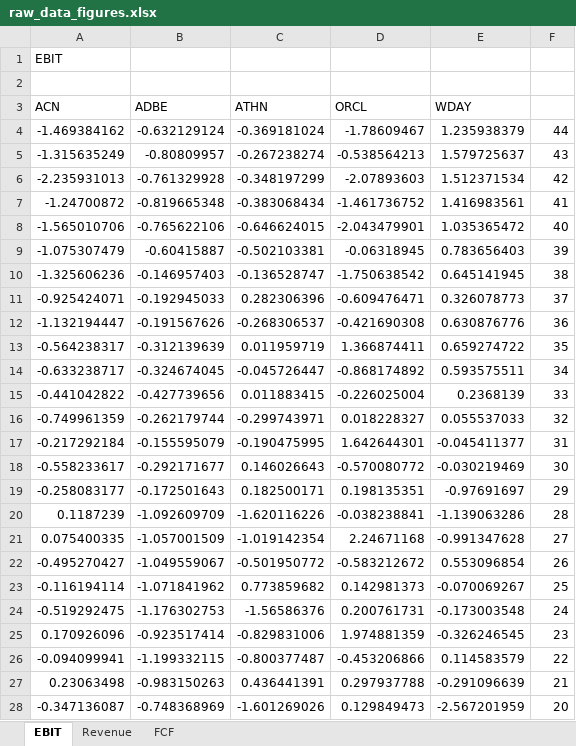
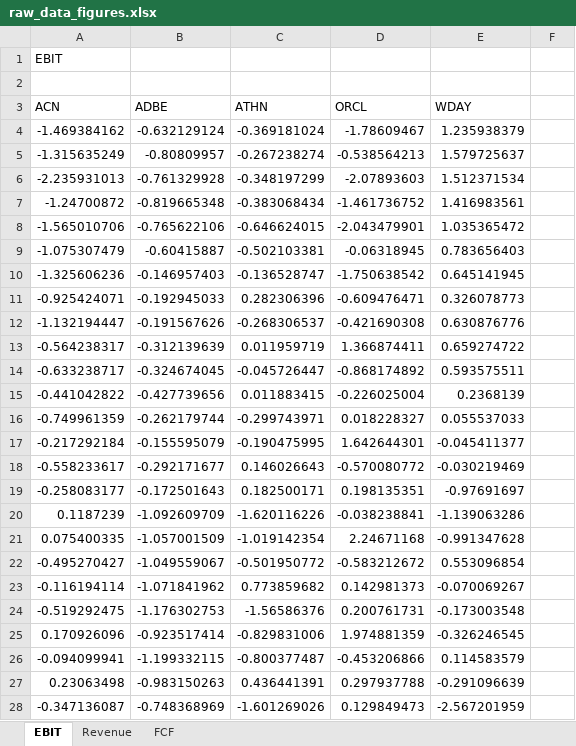
Before and after one commit to Connor-Frazier/Neural-Network-Predictions, an Excel workbook: raw_data_figures.xlsx, sheet EBIT, drawn as a sheet; only a part is shown; values as stored, in another font and other column widths than the file's, no borders; charts and pictures not drawn; the diff covers the shown part only; the diff names each change by its address in the sheet, - before the commit and + after, or states it on an @@ line.

```diff
--- a/raw_data_figures.xlsx (sheet EBIT)
+++ b/raw_data_figures.xlsx (sheet EBIT)
-F4: 44
+F4: (empty)
-F5: 43
+F5: (empty)
-F6: 42
+F6: (empty)
-F7: 41
+F7: (empty)
-F8: 40
+F8: (empty)
-F9: 39
+F9: (empty)
-F10: 38
+F10: (empty)
-F11: 37
+F11: (empty)
-F12: 36
+F12: (empty)
-F13: 35
+F13: (empty)
-F14: 34
+F14: (empty)
-F15: 33
+F15: (empty)
-F16: 32
+F16: (empty)
-F17: 31
+F17: (empty)
-F18: 30
+F18: (empty)
-F19: 29
+F19: (empty)
-F20: 28
+F20: (empty)
-F21: 27
+F21: (empty)
-F22: 26
+F22: (empty)
-F23: 25
+F23: (empty)
-F24: 24
+F24: (empty)
-F25: 23
+F25: (empty)
-F26: 22
+F26: (empty)
-F27: 21
+F27: (empty)
-F28: 20
+F28: (empty)
```
Also changed, not shown: 18 edited cells elsewhere in this sheet, sheet FCF, sheet Revenue, charts or pictures.
